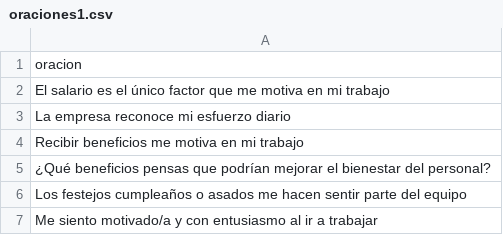
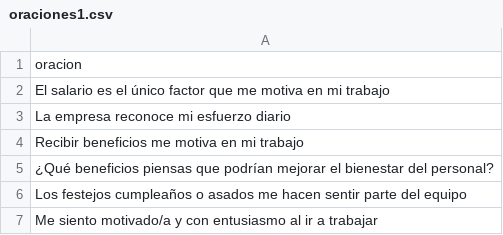
Before and after one commit to guille2506/final, a CSV file: 2/csvfiles/oraciones1.csv, drawn as a sheet.

```diff
--- a/2/csvfiles/oraciones1.csv
+++ b/2/csvfiles/oraciones1.csv
@@ -4,3 +4,3 @@ La empresa reconoce mi esfuerzo diario
 Recibir beneficios me motiva en mi trabajo
-"¿Qué beneficios pensas que podrían mejorar el bienestar del personal?"
+"¿Qué beneficios piensas que podrían mejorar el bienestar del personal?"
 Los festejos cumpleaños o asados me hacen sentir parte del equipo
```
Also changed, not shown: 2 other files.
